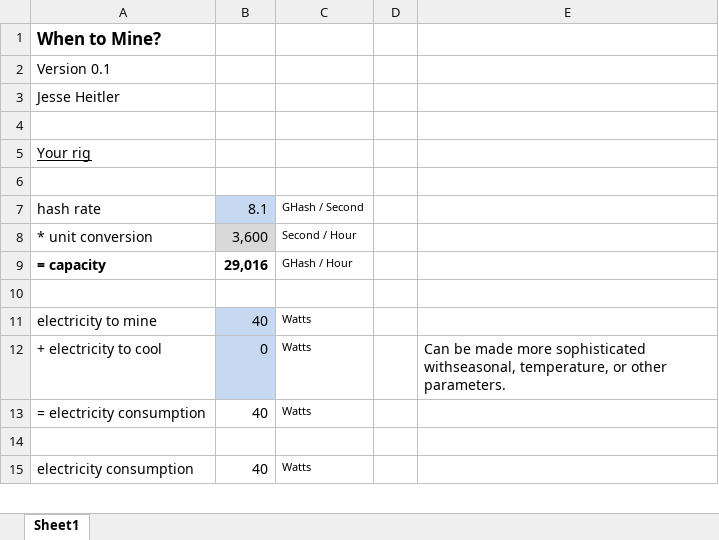
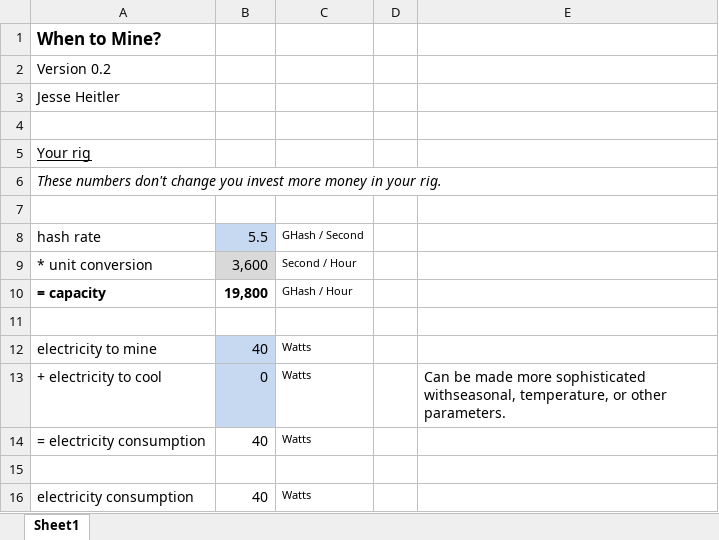
Before and after one commit to jesseh/passivedomain, an Excel workbook: WhenToMine.xlsx, sheet Sheet1, drawn as a sheet; only a part is shown; values as stored, in another font and other column widths than the file's, no borders; addresses are those after the commit; the diff covers the shown part only; the diff names each change by its address in the sheet, - before the commit and + after, or states it on an @@ line.

Commit message:
Version 0.2 of calculator.

```diff
--- a/WhenToMine.xlsx (sheet Sheet1)
+++ b/WhenToMine.xlsx (sheet Sheet1)
-A2: Version 0.1
+A2: Version 0.2
+row 6: These numbers don't change you invest more money in your rig.
-B8: 8.1
+B8: 5.5
-B10: 29,016
+B10: 19,800
```
Also changed, not shown: 51 added rows, 26 removed rows, 6 moved rows and 26 edited cells elsewhere in this sheet, formulas that keep their value.
